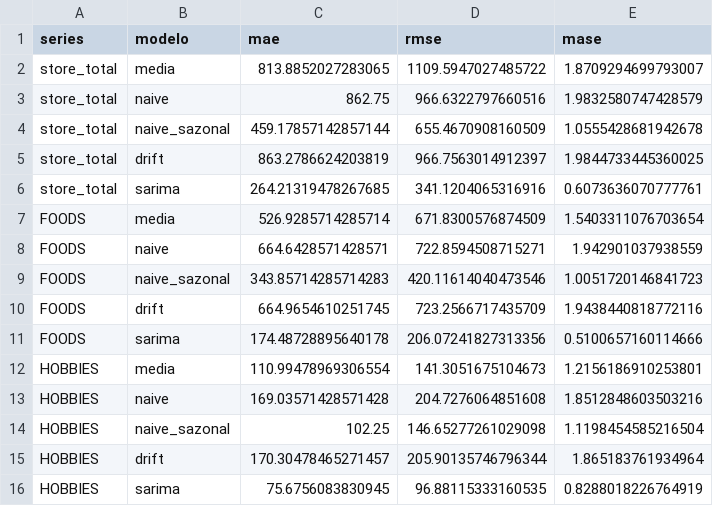
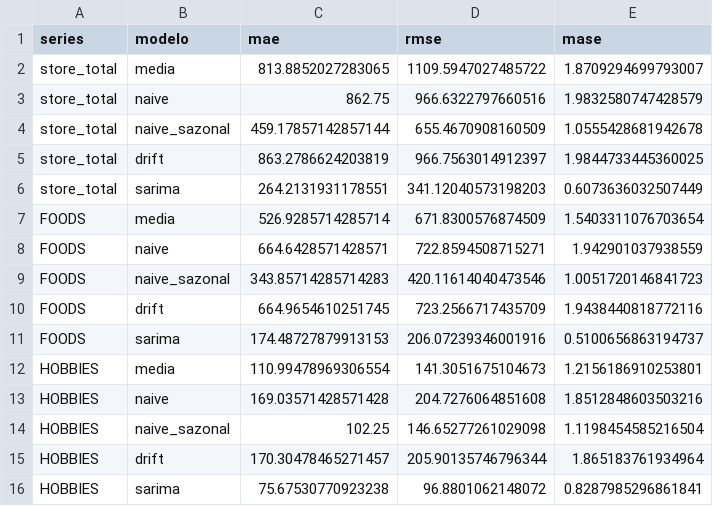
Before and after one commit to mistercapote/time-series-a2-2026, a CSV file: resultados/metricas.csv, drawn as a sheet.

```diff
--- a/resultados/metricas.csv
+++ b/resultados/metricas.csv
@@ -5,3 +5,3 @@ store_total,naive_sazonal,459.17857142857144,655.4670908160509,1.055542868194267
 store_total,drift,863.2786624203819,966.7563014912397,1.9844733445360025
-store_total,sarima,264.21319478267685,341.1204065316916,0.6073636070777761
+store_total,sarima,264.2131931178551,341.12040573198203,0.6073636032507449
 FOODS,media,526.9285714285714,671.8300576874509,1.5403311076703654
@@ -10,3 +10,3 @@ FOODS,naive_sazonal,343.85714285714283,420.11614040473546,1.0051720146841723
 FOODS,drift,664.9654610251745,723.2566717435709,1.9438440818772116
-FOODS,sarima,174.48728895640178,206.07241827313356,0.5100657160114666
+FOODS,sarima,174.48727879913153,206.07239346001916,0.5100656863194737
 HOBBIES,media,110.99478969306554,141.3051675104673,1.2156186910253801
@@ -15,2 +15,2 @@ HOBBIES,naive_sazonal,102.25,146.65277261029098,1.1198454585216504
 HOBBIES,drift,170.30478465271457,205.90135746796344,1.865183761934964
-HOBBIES,sarima,75.6756083830945,96.88115333160535,0.8288018226764919
+HOBBIES,sarima,75.67530770923238,96.8801062148072,0.8287985296861841
```
Also changed, not shown: resultados/previsoes_validacao.csv, 1 other file.
